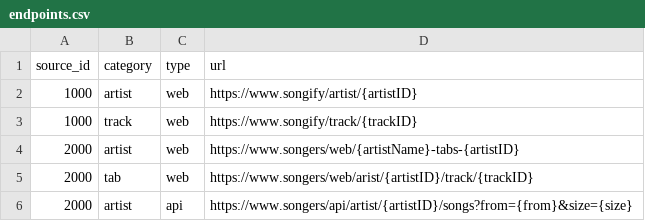
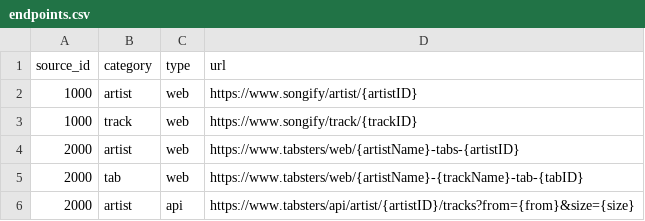
Before and after one commit to shvdg-coder/tracks-to-tabs-api, a CSV file: internal/integration_tests/artists/resources/endpoints.csv, drawn as a sheet.

Commit message:
Update integration tests and services for data sources
Removed multiple artists and tracks, updated source names, endpoints, and added references. Modified service creation to include references and endpoints services.

```diff
--- a/internal/integration_tests/artists/resources/endpoints.csv
+++ b/internal/integration_tests/artists/resources/endpoints.csv
@@ -3,4 +3,4 @@ source_id,category,type,url
 1000,track,web,https://www.songify/track/{trackID}
-2000,artist,web,https://www.songers/web/{artistName}-tabs-{artistID}
-2000,tab,web,https://www.songers/web/arist/{artistID}/track/{trackID}
-2000,artist,api,https://www.songers/api/artist/{artistID}/songs?from={from}&size={size}
+2000,artist,web,https://www.tabsters/web/{artistName}-tabs-{artistID}
+2000,tab,web,https://www.tabsters/web/{artistName}-{trackName}-tab-{tabID}
+2000,artist,api,https://www.tabsters/api/artist/{artistID}/tracks?from={from}&size={size}
```
Also changed, not shown: internal/integration_tests/artists/resources/artisttrack.csv, internal/integration_tests/artists/resources/tracks.csv, 4 other files.
